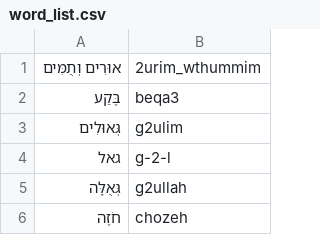
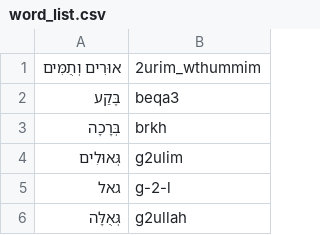
Before and after one commit to pthu/sahd, a CSV file: word_list.csv, drawn as a sheet; only a part is shown; the shorter side is filled out with more unchanged rows; the diff names each change by its address in the sheet, - before the commit and + after, or states it on an @@ line.

```diff
--- a/word_list.csv
+++ b/word_list.csv
+row 3: בְּרָכָה | brkh
```
Also changed, not shown: 11 other files.
